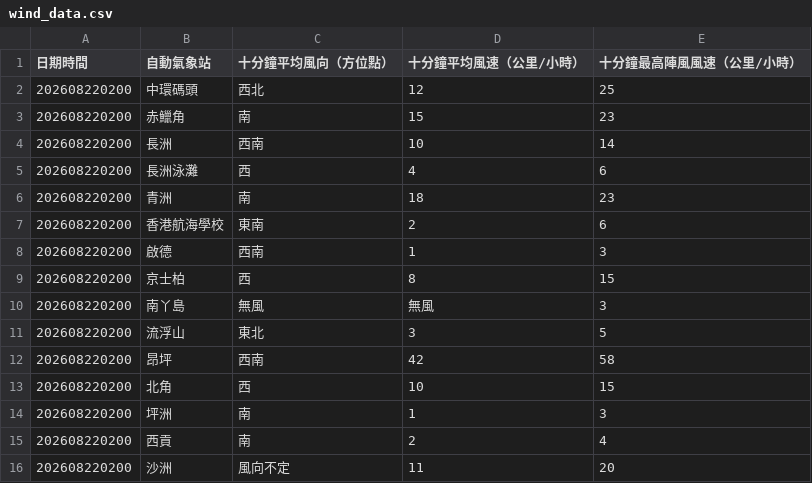
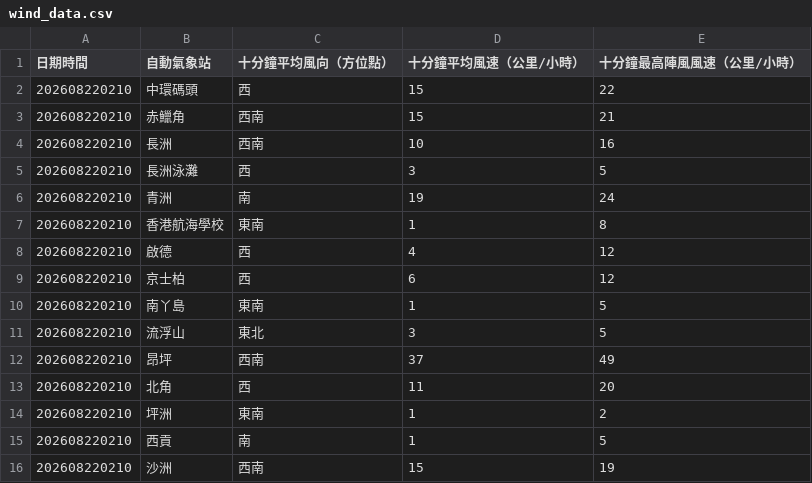
Before and after one commit to dannytcchan00/0Data, a CSV file: data/wind_data.csv, drawn as a sheet; only a part is shown; the diff covers the shown part only.

```diff
--- a/data/wind_data.csv
+++ b/data/wind_data.csv
@@ -1,16 +1,16 @@
 日期時間,自動氣象站,十分鐘平均風向（方位點）,十分鐘平均風速（公里/小時）,十分鐘最高陣風風速（公里/小時）
-202608220200,中環碼頭,西北,12,25
-202608220200,赤鱲角,南,15,23
-202608220200,長洲,西南,10,14
-202608220200,長洲泳灘,西,4,6
-202608220200,青洲,南,18,23
-202608220200,香港航海學校,東南,2,6
-202608220200,啟德,西南,1,3
-202608220200,京士柏,西,8,15
-202608220200,南丫島,無風,無風,3,
-202608220200,流浮山,東北,3,5
-202608220200,昂坪,西南,42,58
-202608220200,北角,西,10,15
-202608220200,坪洲,南,1,3
-202608220200,西貢,南,2,4
-202608220200,沙洲,風向不定,11,20
+202608220210,中環碼頭,西,15,22
+202608220210,赤鱲角,西南,15,21
+202608220210,長洲,西南,10,16
+202608220210,長洲泳灘,西,3,5
+202608220210,青洲,南,19,24
+202608220210,香港航海學校,東南,1,8
+202608220210,啟德,西,4,12
+202608220210,京士柏,西,6,12
+202608220210,南丫島,東南,1,5
+202608220210,流浮山,東北,3,5
+202608220210,昂坪,西南,37,49
+202608220210,北角,西,11,20
+202608220210,坪洲,東南,1,2
+202608220210,西貢,南,1,5
+202608220210,沙洲,西南,15,19
```
Also changed, not shown: 49 edited cells elsewhere in this file, data/maxmin_data.csv, data/pressure_data.csv, 6 other files.
